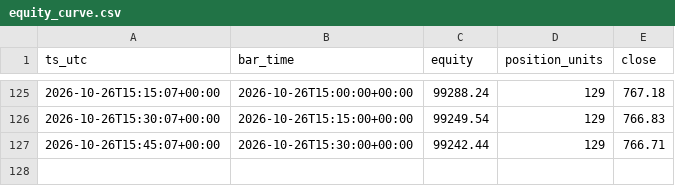
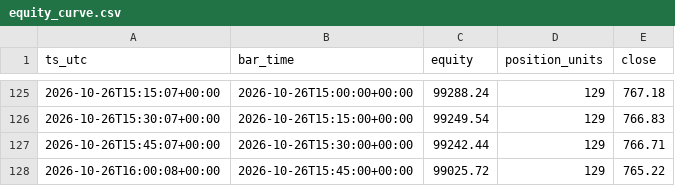
Before and after one commit to hmjag07/Quants, a CSV file: equity_curve.csv, drawn as a sheet; only a part is shown, gaps mark what is left out; the diff names each change by its address in the sheet, - before the commit and + after, or states it on an @@ line.

Commit message:
logs 2026-10-26 16:15 UTC

```diff
--- a/equity_curve.csv
+++ b/equity_curve.csv
+row 128: 2026-10-26T16:00:08+00:00 | 2026-10-26T15:45:00+00:00 | 99025.72 | 129 | 765.22
```
